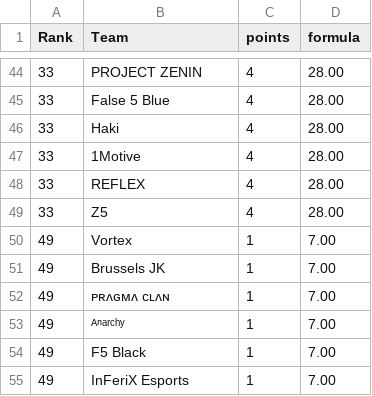
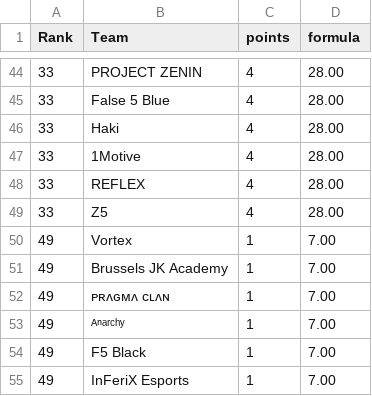
Before and after one commit to MedAzizTousli/rmhq-bot, a CSV file: leaderboard/csv_points/prt18-50.csv, drawn as a sheet; only a part is shown, gaps mark what is left out.

```diff
--- a/leaderboard/csv_points/prt18-50.csv
+++ b/leaderboard/csv_points/prt18-50.csv
@@ -50,3 +50,3 @@ Rank,Team,points,formula
 49,Vortex,1,7.00
-49,Brussels JK,1,7.00
+49,Brussels JK Academy,1,7.00
 49,ᴘʀʌɢᴍʌ ᴄʟʌɴ,1,7.00
```
Also changed, not shown: leaderboard/csv_points/prt19-50.csv, leaderboard/output/leaderboard.csv, 10 other files.
